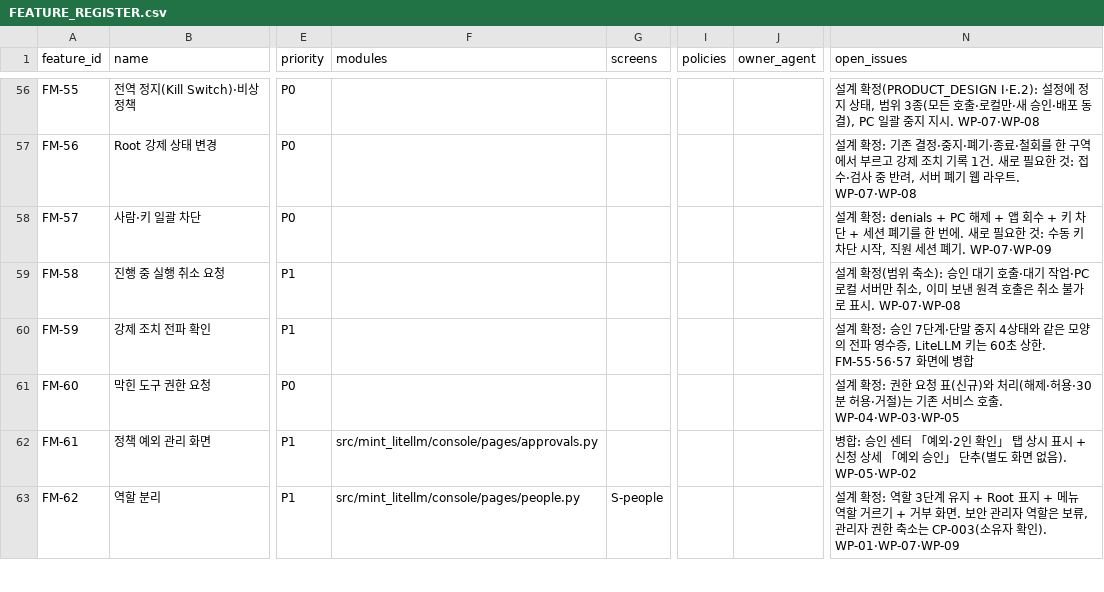
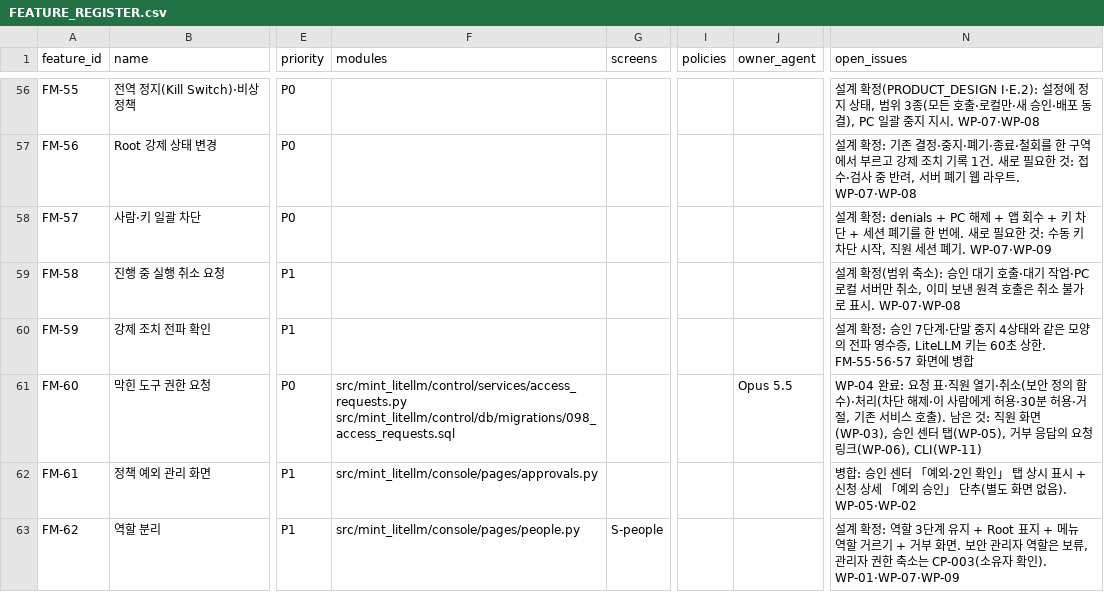
Before and after one commit to Team-AGI/mint-litellm, a CSV file: docs/product/FEATURE_REGISTER.csv, drawn as a sheet; only a part is shown, gaps mark what is left out; the diff names each change by its address in the sheet, - before the commit and + after, or states it on an @@ line.

```diff
--- a/docs/product/FEATURE_REGISTER.csv
+++ b/docs/product/FEATURE_REGISTER.csv
-F61 (modules): (empty)
+F61 (modules): src/mint_litellm/control/services/access_requests.py src/mint_litellm/control/db/migrations/098_access_requests.sql
-J61 (owner_agent): (empty)
+J61 (owner_agent): Opus 5.5
-N61 (open_issues): 설계 확정: 권한 요청 표(신규)와 처리(해제·허용·30분 허용·거절)는 기존 서비스 호출. WP-04·WP-03·WP-05
+N61 (open_issues): WP-04 완료: 요청 표·직원 열기·취소(보안 정의 함수)·처리(차단 해제·이 사람에게 허용·30분 허용·거절, 기존 서비스 호출). 남은 것: 직원 화면(WP-03), 승인 센터 탭(WP-05), 거부 응답의 요청 링크(WP-06), CLI(WP-11)
```
Also changed, not shown: 7 other files.
